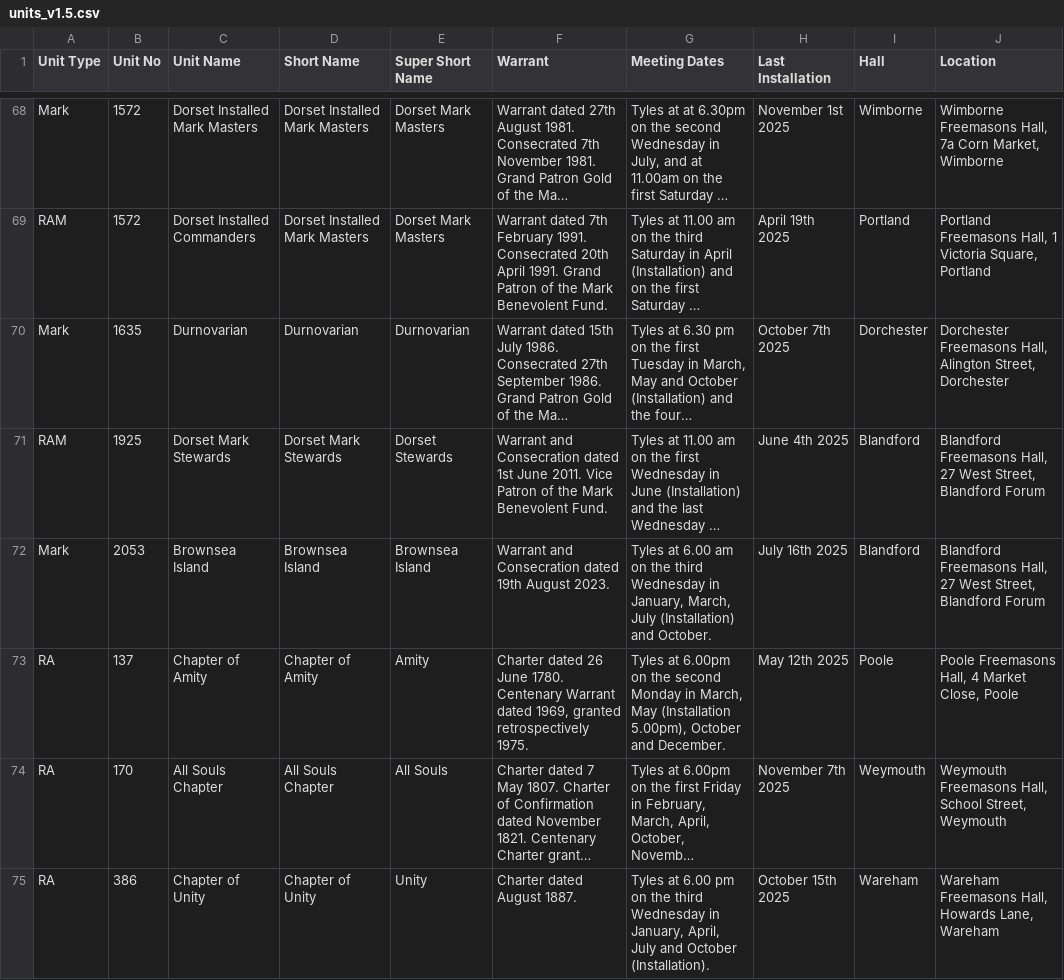
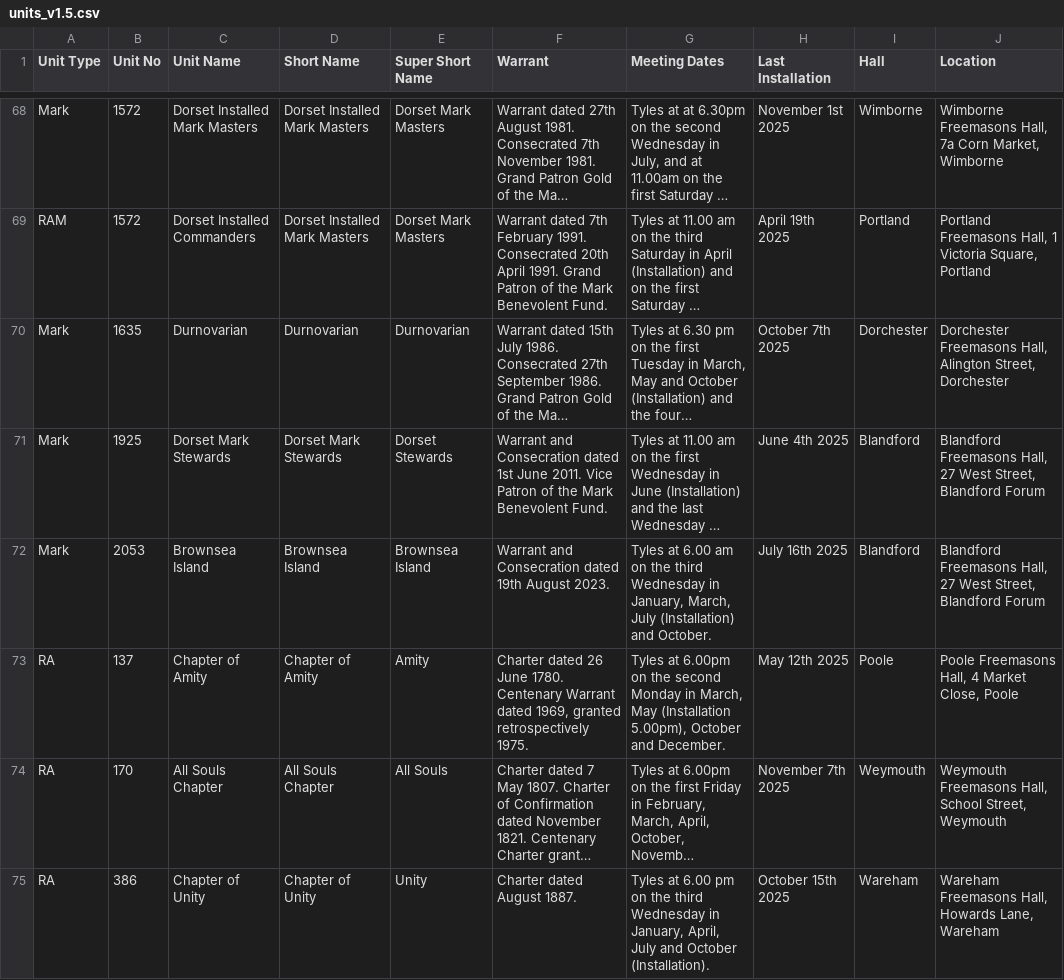
Before and after one commit to webpurity-dev/masonic-calendar, a CSV file: document/data/units_v1.5.csv, drawn as a sheet; only a part is shown, gaps mark what is left out; long unchanged cells end in …; the diff names each change by its address in the sheet, - before the commit and + after, or states it on an @@ line.

```diff
--- a/document/data/units_v1.5.csv
+++ b/document/data/units_v1.5.csv
-A71 (Unit Type): RAM
+A71 (Unit Type): Mark
-F73 (Warrant): …retrospectively 1975.
+F73 (Warrant): …retrospectively 1975.
```
Also changed, not shown: document/data/membership_v1.5.csv, 7 other files.
